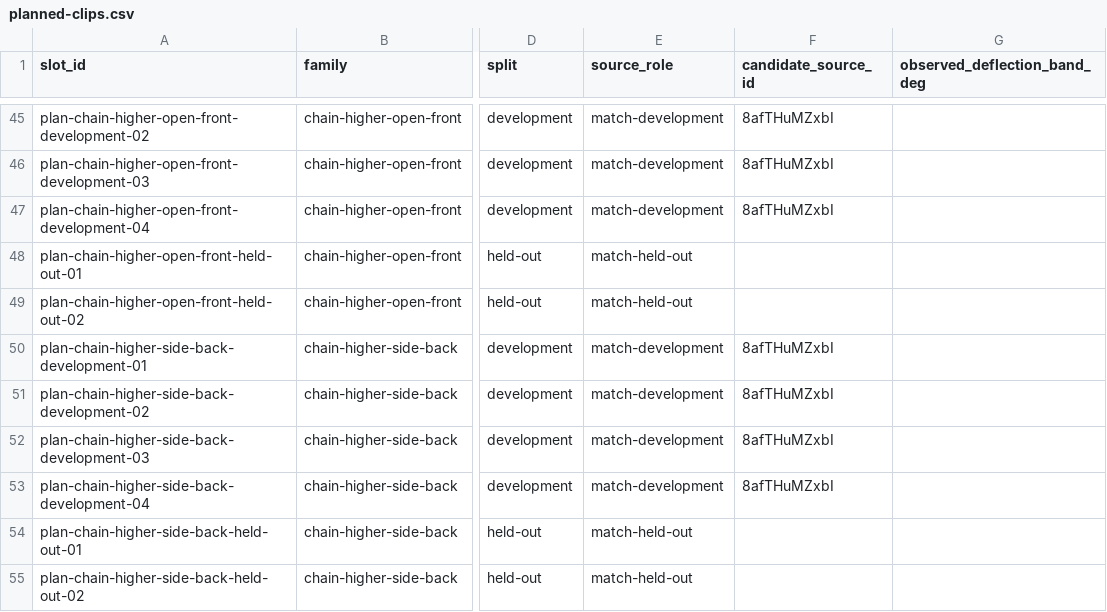
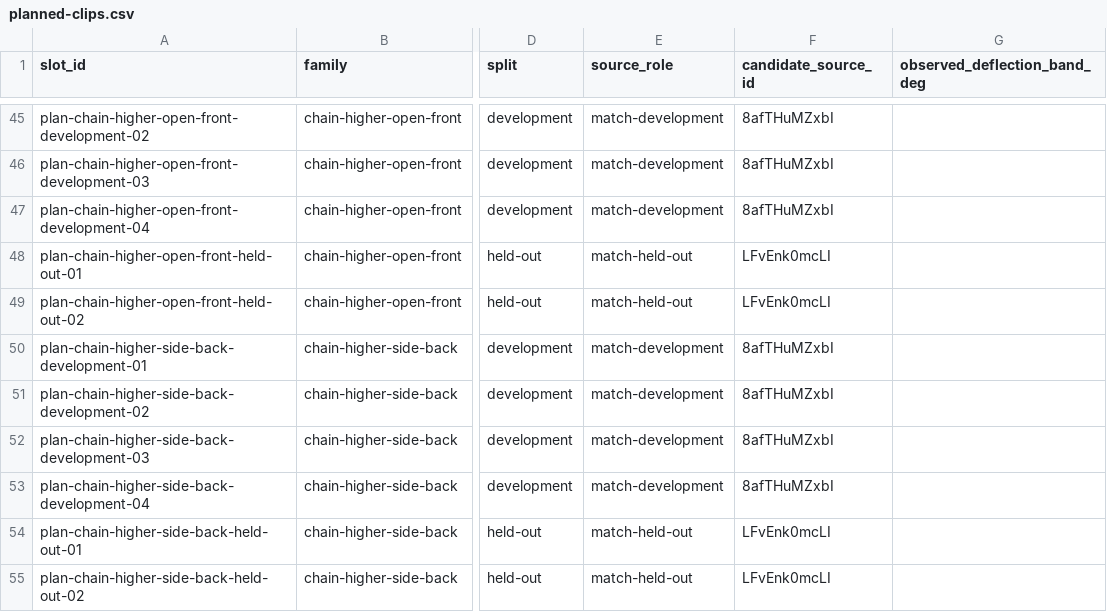
Before and after one commit to oxalc88/futbol-excitante, a CSV file: evidence/pes2017/campaign-001/planned-clips.csv, drawn as a sheet; only a part is shown, gaps mark what is left out; the diff covers the shown part only; the diff names each change by its address in the sheet, - before the commit and + after, or states it on an @@ line.

```diff
--- a/evidence/pes2017/campaign-001/planned-clips.csv
+++ b/evidence/pes2017/campaign-001/planned-clips.csv
-F48:F49 (candidate_source_id): (empty)
+F48:F49 (candidate_source_id): LFvEnk0mcLI
-F54:F55 (candidate_source_id): (empty)
+F54:F55 (candidate_source_id): LFvEnk0mcLI
```
Also changed, not shown: 10 edited cells elsewhere in this file, 9 other files.
